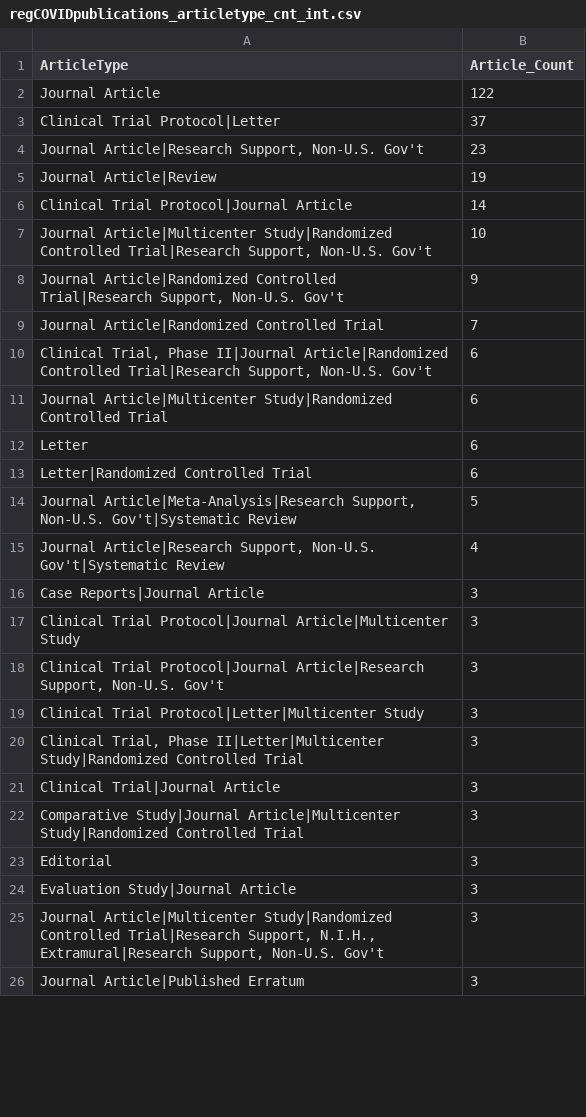
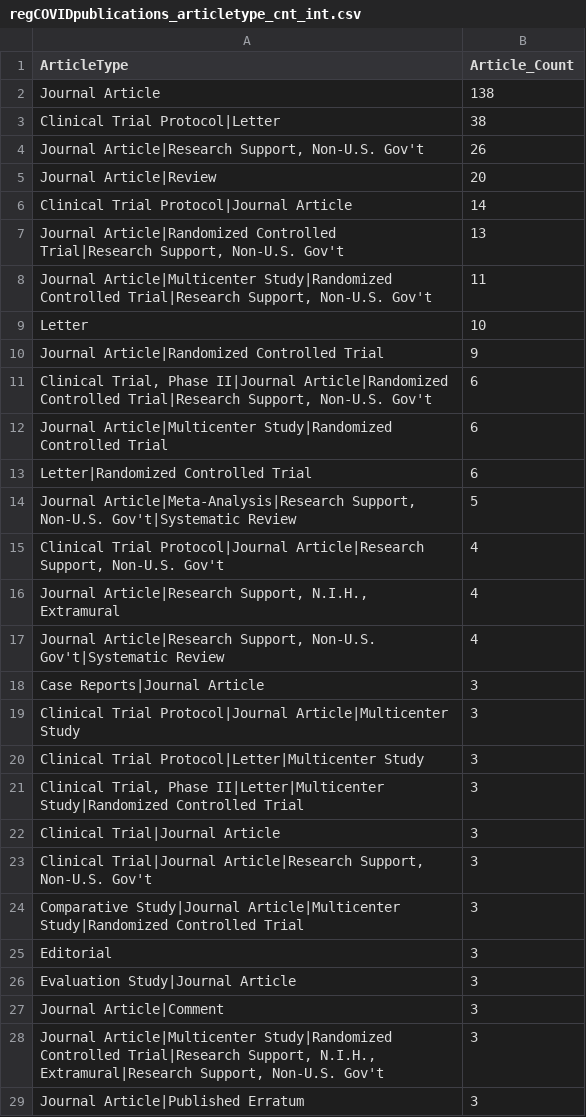
Before and after one commit to LHNCBC/r-snippets-bmi, a CSV file: regCOVID/regCOVIDpublications/regCOVIDpublications_articletype_cnt_int.csv, drawn as a sheet; only a part is shown; the diff covers the shown part only.

```diff
--- a/regCOVID/regCOVIDpublications/regCOVIDpublications_articletype_cnt_int.csv
+++ b/regCOVID/regCOVIDpublications/regCOVIDpublications_articletype_cnt_int.csv
@@ -1,15 +1,17 @@
 ArticleType,Article_Count
-Journal Article,122
-Clinical Trial Protocol|Letter,37
-"Journal Article|Research Support, Non-U.S. Gov't",23
-Journal Article|Review,19
+Journal Article,138
+Clinical Trial Protocol|Letter,38
+"Journal Article|Research Support, Non-U.S. Gov't",26
+Journal Article|Review,20
 Clinical Trial Protocol|Journal Article,14
-"Journal Article|Multicenter Study|Randomized Controlled Trial|Research Support, Non-U.S. Gov't",10
-"Journal Article|Randomized Controlled Trial|Research Support, Non-U.S. Gov't",9
-Journal Article|Randomized Controlled Trial,7
+"Journal Article|Randomized Controlled Trial|Research Support, Non-U.S. Gov't",13
+"Journal Article|Multicenter Study|Randomized Controlled Trial|Research Support, Non-U.S. Gov't",11
+Letter,10
+Journal Article|Randomized Controlled Trial,9
 "Clinical Trial, Phase II|Journal Article|Randomized Controlled Trial|Research Support, Non-U.S. Gov't",6
 Journal Article|Multicenter Study|Randomized Controlled Trial,6
-Letter,6
 Letter|Randomized Controlled Trial,6
 "Journal Article|Meta-Analysis|Research Support, Non-U.S. Gov't|Systematic Review",5
+"Clinical Trial Protocol|Journal Article|Research Support, Non-U.S. Gov't",4
+"Journal Article|Research Support, N.I.H., Extramural",4
 "Journal Article|Research Support, Non-U.S. Gov't|Systematic Review",4
@@ -17,3 +19,2 @@ Case Reports|Journal Article,3
 Clinical Trial Protocol|Journal Article|Multicenter Study,3
-"Clinical Trial Protocol|Journal Article|Research Support, Non-U.S. Gov't",3
 Clinical Trial Protocol|Letter|Multicenter Study,3
@@ -21,2 +22,3 @@ Clinical Trial Protocol|Letter|Multicenter Study,3
 Clinical Trial|Journal Article,3
+"Clinical Trial|Journal Article|Research Support, Non-U.S. Gov't",3
 Comparative Study|Journal Article|Multicenter Study|Randomized Controlled Trial,3
@@ -24,2 +26,3 @@ Editorial,3
 Evaluation Study|Journal Article,3
+Journal Article|Comment,3
 "Journal Article|Multicenter Study|Randomized Controlled Trial|Research Support, N.I.H., Extramural|Research Support, Non-U.S. Gov't",3
```
Also changed, not shown: 12 added rows, 6 removed rows and 1 edited cell elsewhere in this file, regCOVID/regCOVIDpublications/regCOVIDpublications_articletype_cnt_all.csv, regCOVID/regCOVIDpublications/regCOVIDpublications_articletype_cnt_obs.csv, 17 other files.
